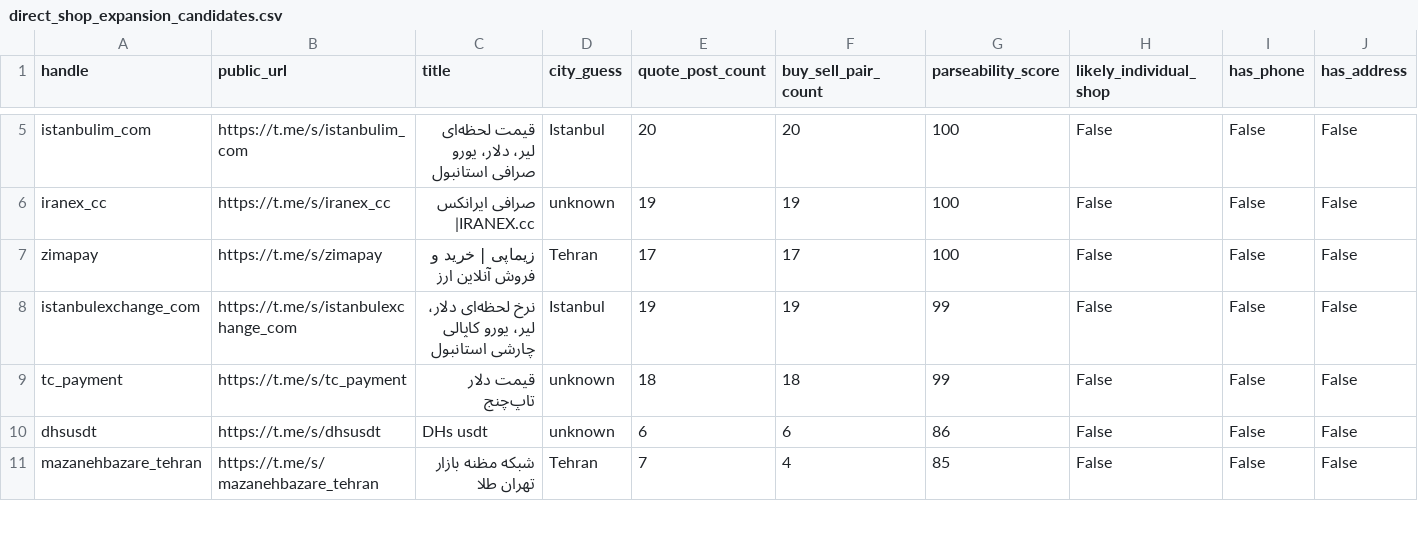
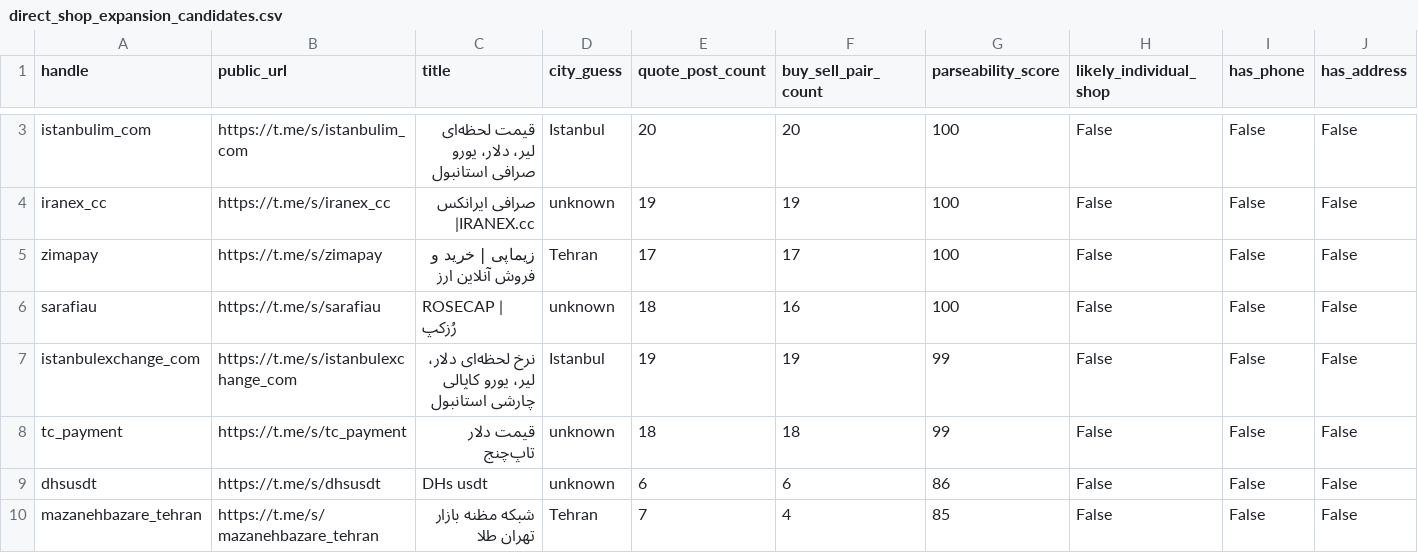
Before and after one commit to KevinMehrabi/rialwatch, a CSV file: survey_outputs/direct_shop_expansion_candidates.csv, drawn as a sheet; only a part is shown, gaps mark what is left out; rows hold the shown columns only; the diff covers the shown part only; the diff names each change by its address in the sheet, - before the commit and + after, or states it on an @@ line.

```diff
--- a/survey_outputs/direct_shop_expansion_candidates.csv
+++ b/survey_outputs/direct_shop_expansion_candidates.csv
+row 6: sarafiau | https://t.me/s/sarafiau | ROSECAP | رُزکپ | unknown | 18 | 16 | 100 | False | False | False
```
Also changed, not shown: 1 added row, 3 removed rows and 17 edited cells elsewhere in this file, survey_outputs/direct_shop_expansion_scored_candidates.csv, 2 other files.
